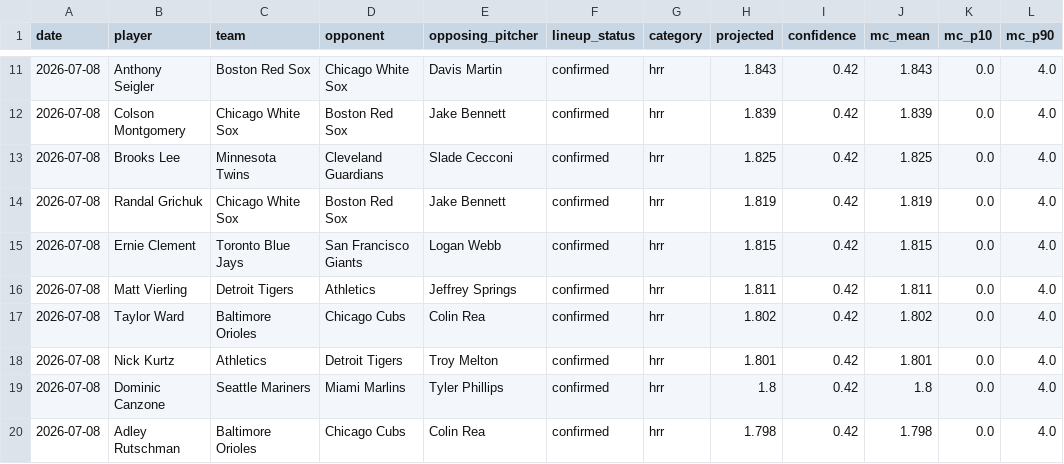
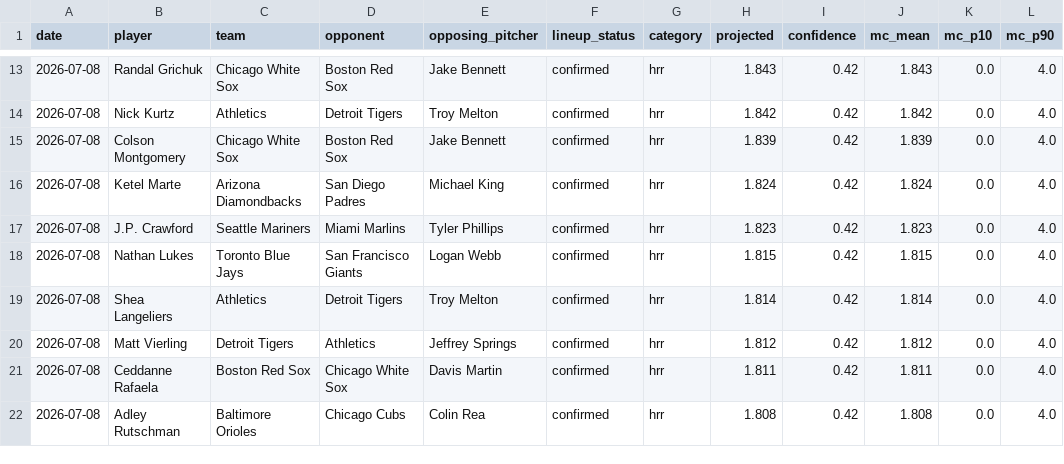
Before and after one commit to NickNicky19/baseball-predictor, a CSV file: data/predictions/preds_2026-07-08.csv, drawn as a sheet; only a part is shown, gaps mark what is left out; the diff covers the shown part only.

```diff
--- a/data/predictions/preds_2026-07-08.csv
+++ b/data/predictions/preds_2026-07-08.csv
@@ -11,10 +13,10 @@ date,player,team,opponent,opposing_pitcher,lineup_status,category,projected,conf
-2026-07-08,Anthony Seigler,Boston Red Sox,Chicago White Sox,Davis Martin,confirmed,hrr,1.843,0.42,1.843,0.0,4.0
+2026-07-08,Randal Grichuk,Chicago White Sox,Boston Red Sox,Jake Bennett,confirmed,hrr,1.843,0.42,1.843,0.0,4.0
+2026-07-08,Nick Kurtz,Athletics,Detroit Tigers,Troy Melton,confirmed,hrr,1.842,0.42,1.842,0.0,4.0
 2026-07-08,Colson Montgomery,Chicago White Sox,Boston Red Sox,Jake Bennett,confirmed,hrr,1.839,0.42,1.839,0.0,4.0
-2026-07-08,Brooks Lee,Minnesota Twins,Cleveland Guardians,Slade Cecconi,confirmed,hrr,1.825,0.42,1.825,0.0,4.0
-2026-07-08,Randal Grichuk,Chicago White Sox,Boston Red Sox,Jake Bennett,confirmed,hrr,1.819,0.42,1.819,0.0,4.0
-2026-07-08,Ernie Clement,Toronto Blue Jays,San Francisco Giants,Logan Webb,confirmed,hrr,1.815,0.42,1.815,0.0,4.0
-2026-07-08,Matt Vierling,Detroit Tigers,Athletics,Jeffrey Springs,confirmed,hrr,1.811,0.42,1.811,0.0,4.0
-2026-07-08,Taylor Ward,Baltimore Orioles,Chicago Cubs,Colin Rea,confirmed,hrr,1.802,0.42,1.802,0.0,4.0
-2026-07-08,Nick Kurtz,Athletics,Detroit Tigers,Troy Melton,confirmed,hrr,1.801,0.42,1.801,0.0,4.0
-2026-07-08,Dominic Canzone,Seattle Mariners,Miami Marlins,Tyler Phillips,confirmed,hrr,1.8,0.42,1.8,0.0,4.0
-2026-07-08,Adley Rutschman,Baltimore Orioles,Chicago Cubs,Colin Rea,confirmed,hrr,1.798,0.42,1.798,0.0,4.0
+2026-07-08,Ketel Marte,Arizona Diamondbacks,San Diego Padres,Michael King,confirmed,hrr,1.824,0.42,1.824,0.0,4.0
+2026-07-08,J.P. Crawford,Seattle Mariners,Miami Marlins,Tyler Phillips,confirmed,hrr,1.823,0.42,1.823,0.0,4.0
+2026-07-08,Nathan Lukes,Toronto Blue Jays,San Francisco Giants,Logan Webb,confirmed,hrr,1.815,0.42,1.815,0.0,4.0
+2026-07-08,Shea Langeliers,Athletics,Detroit Tigers,Troy Melton,confirmed,hrr,1.814,0.42,1.814,0.0,4.0
+2026-07-08,Matt Vierling,Detroit Tigers,Athletics,Jeffrey Springs,confirmed,hrr,1.812,0.42,1.812,0.0,4.0
+2026-07-08,Ceddanne Rafaela,Boston Red Sox,Chicago White Sox,Davis Martin,confirmed,hrr,1.811,0.42,1.811,0.0,4.0
+2026-07-08,Adley Rutschman,Baltimore Orioles,Chicago Cubs,Colin Rea,confirmed,hrr,1.808,0.42,1.808,0.0,4.0
```
Also changed, not shown: 3 added rows, 3 removed rows and 46 edited cells elsewhere in this file.
